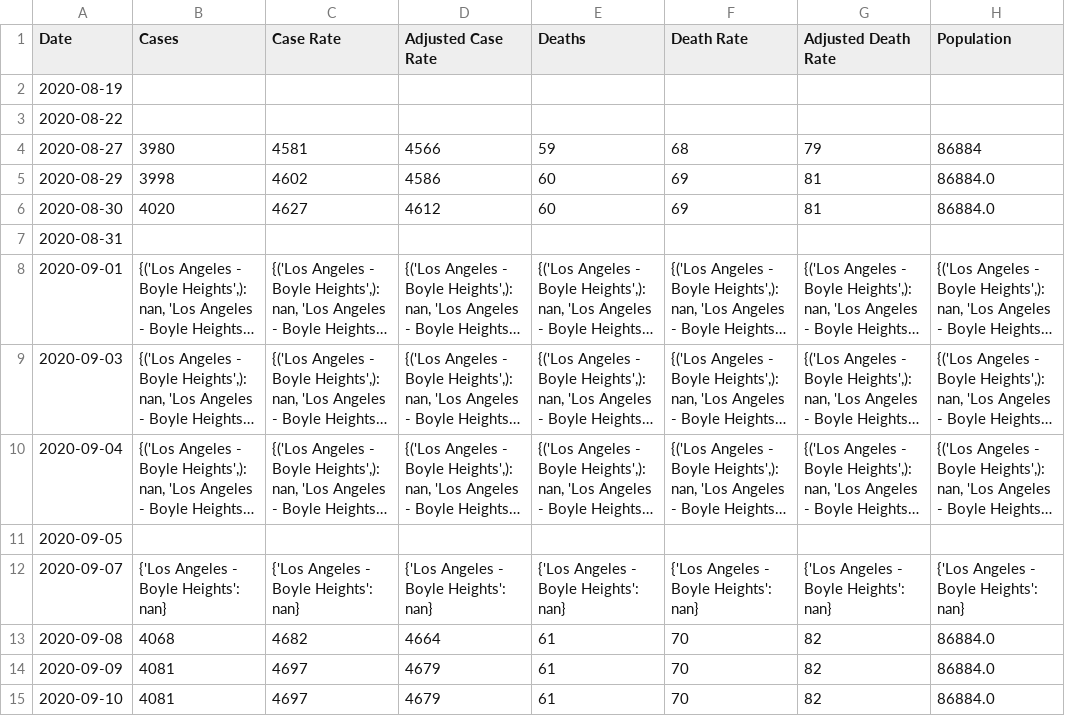
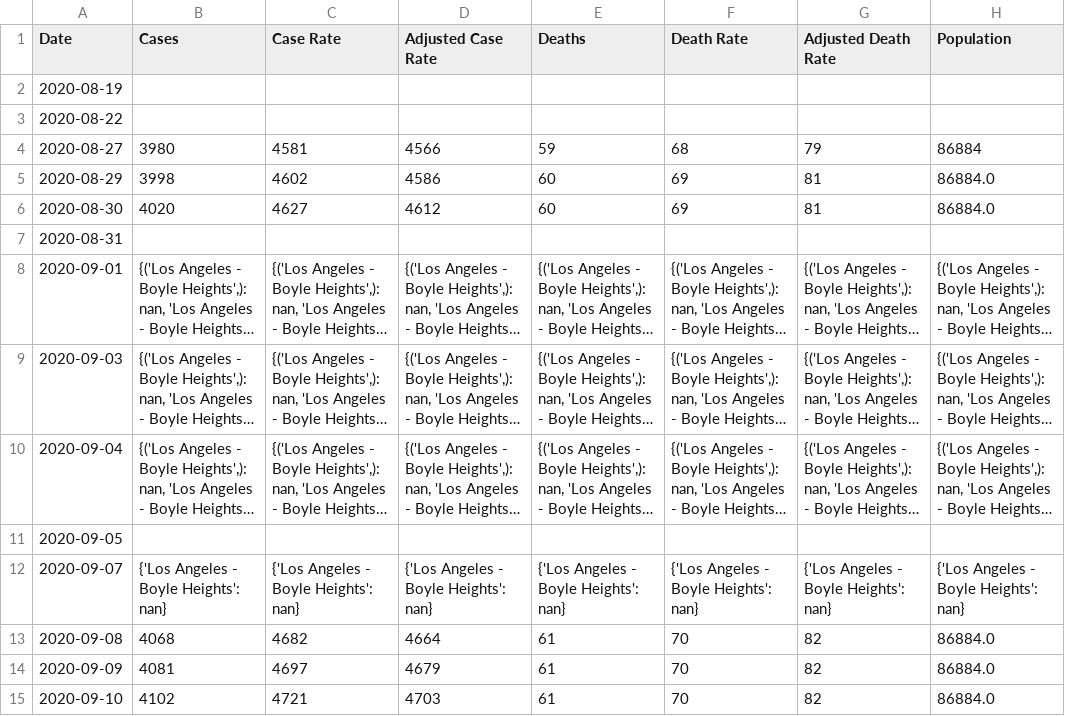
Before and after one commit to coreyclip/CovidDataCollector, a CSV file: data/parsed_data/Los Angeles - Boyle Heights.csv, drawn as a sheet; only a part is shown; long unchanged cells end in …; the diff names each change by its address in the sheet, - before the commit and + after, or states it on an @@ line.

```diff
--- a/data/parsed_data/Los Angeles - Boyle Heights.csv
+++ b/data/parsed_data/Los Angeles - Boyle Heights.csv
-B15 (Cases): 4081
+B15 (Cases): 4102
-C15 (Case Rate): 4697
+C15 (Case Rate): 4721
-D15 (Adjusted Case Rate): 4679
+D15 (Adjusted Case Rate): 4703
```
Also changed, not shown: data/parsed_data/City of Huntington Park.csv, data/parsed_data/City of Lynwood.csv, 11 other files.
